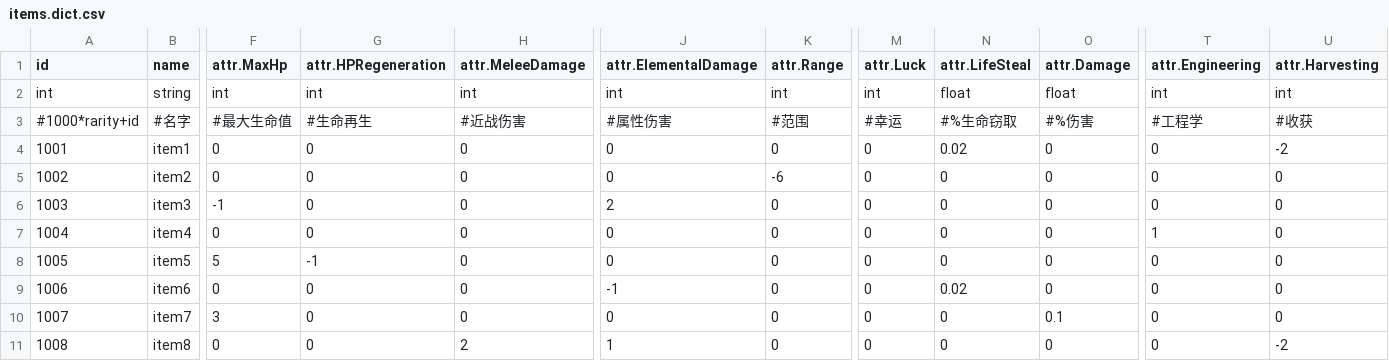
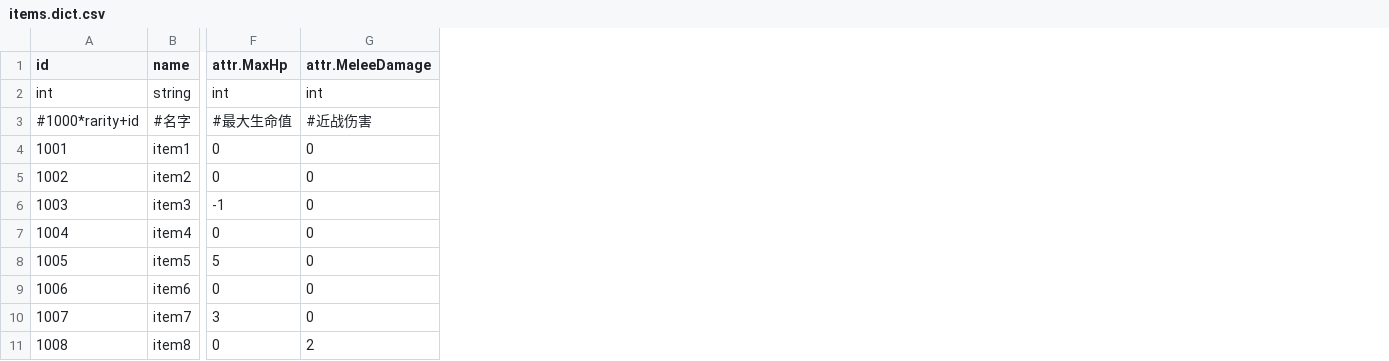
Before and after one commit to rogerhehe/SlotTools, a CSV file: csv/items.dict.csv, drawn as a sheet; only a part is shown, gaps mark what is left out; the diff names each change by its address in the sheet, - before the commit and + after, or states it on an @@ line.

```diff
--- a/csv/items.dict.csv
+++ b/csv/items.dict.csv
-column G (attr.HPRegeneration), rows 2-11: int | #生命再生 | 0 | 0 | 0 | 0 | -1 | 0 | 0 | 0
-column J (attr.ElementalDamage), rows 2-11: int | #属性伤害 | 0 | 0 | 2 | 0 | 0 | -1 | 0 | 1
-column K (attr.Range), rows 2-11: int | #范围 | 0 | -6 | 0 | 0 | 0 | 0 | 0 | 0
-column M (attr.Luck), rows 2-11: int | #幸运 | 0 | 0 | 0 | 0 | 0 | 0 | 0 | 0
-column N (attr.LifeSteal), rows 2-11: float | #%生命窃取 | 0.02 | 0 | 0 | 0 | 0 | 0.02 | 0 | 0
-column O (attr.Damage), rows 2-11: float | #%伤害 | 0 | 0 | 0 | 0 | 0 | 0 | 0.1 | 0
-column T (attr.Engineering), rows 2-11: int | #工程学 | 0 | 0 | 0 | 1 | 0 | 0 | 0 | 0
-column U (attr.Harvesting), rows 2-11: int | #收获 | -2 | 0 | 0 | 0 | 0 | 0 | 0 | -2
```
Also changed, not shown: csv/body.dict.csv, csv/enemies.dict.csv, 12 other files.
